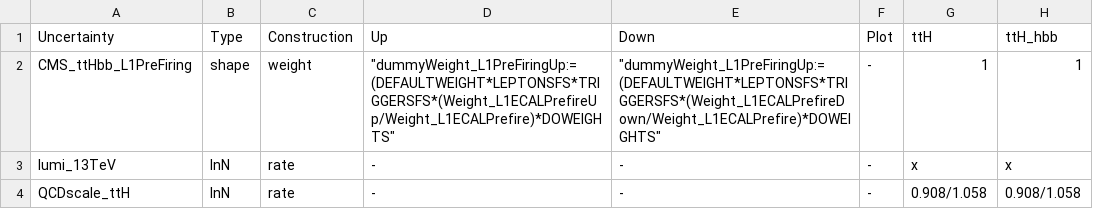
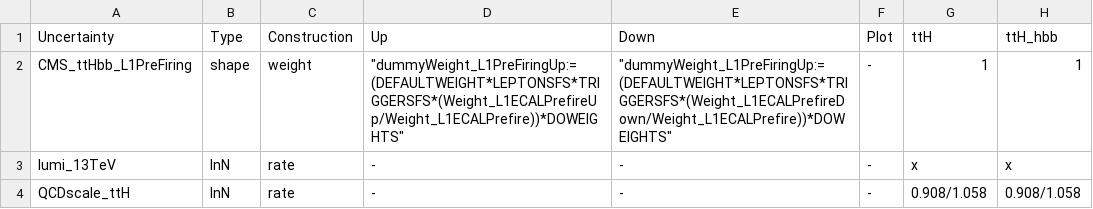
Before and after one commit to kit-cn-cms/pyroot-plotscripts, a CSV file: configs/legacyAnalysis/systs_2017.csv, drawn as a sheet; only a part is shown; the diff names each change by its address in the sheet, - before the commit and + after, or states it on an @@ line.

Commit message:
missing bracket

```diff
--- a/configs/legacyAnalysis/systs_2017.csv
+++ b/configs/legacyAnalysis/systs_2017.csv
-D2 (Up): "dummyWeight_L1PreFiringUp:=(DEFAULTWEIGHT*LEPTONSFS*TRIGGERSFS*(Weight_L1ECALPrefireUp/Weight_L1ECALPrefire)*DOWEIGHTS"
+D2 (Up): "dummyWeight_L1PreFiringUp:=(DEFAULTWEIGHT*LEPTONSFS*TRIGGERSFS*(Weight_L1ECALPrefireUp/Weight_L1ECALPrefire))*DOWEIGHTS"
-E2 (Down): "dummyWeight_L1PreFiringUp:=(DEFAULTWEIGHT*LEPTONSFS*TRIGGERSFS*(Weight_L1ECALPrefireDown/Weight_L1ECALPrefire)*DOWEIGHTS"
+E2 (Down): "dummyWeight_L1PreFiringUp:=(DEFAULTWEIGHT*LEPTONSFS*TRIGGERSFS*(Weight_L1ECALPrefireDown/Weight_L1ECALPrefire))*DOWEIGHTS"
```
